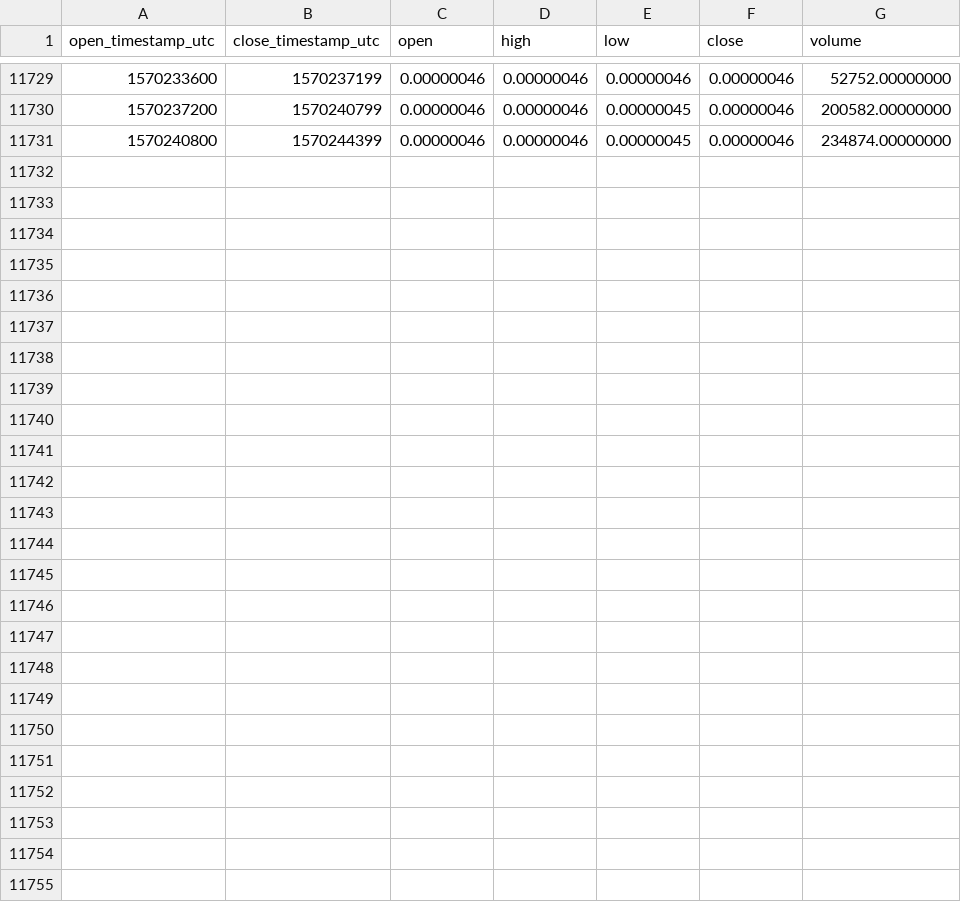
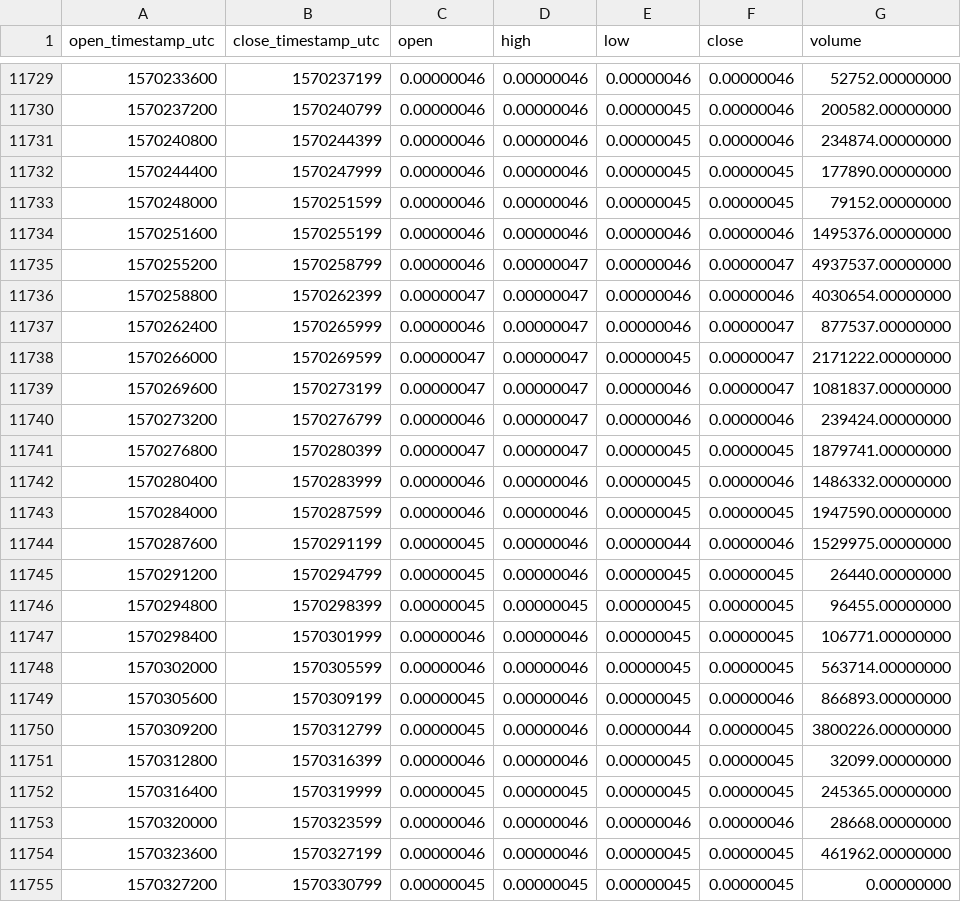
Before and after one commit to cryptobigbro/binance-IOTXBTC, a CSV file: binance-IOTXBTC-1h.csv, drawn as a sheet; only a part is shown, gaps mark what is left out.

Commit message:
Update OHLCV data.

```diff
--- a/binance-IOTXBTC-1h.csv
+++ b/binance-IOTXBTC-1h.csv
@@ -11731 +11731,25 @@ open_timestamp_utc,close_timestamp_utc,open,high,low,close,volume
 1570240800,1570244399,0.00000046,0.00000046,0.00000045,0.00000046,234874.00000000
+1570244400,1570247999,0.00000046,0.00000046,0.00000045,0.00000045,177890.00000000
+1570248000,1570251599,0.00000046,0.00000046,0.00000045,0.00000045,79152.00000000
+1570251600,1570255199,0.00000046,0.00000046,0.00000046,0.00000046,1495376.00000000
+1570255200,1570258799,0.00000046,0.00000047,0.00000046,0.00000047,4937537.00000000
+1570258800,1570262399,0.00000047,0.00000047,0.00000046,0.00000046,4030654.00000000
+1570262400,1570265999,0.00000046,0.00000047,0.00000046,0.00000047,877537.00000000
+1570266000,1570269599,0.00000047,0.00000047,0.00000045,0.00000047,2171222.00000000
+1570269600,1570273199,0.00000047,0.00000047,0.00000046,0.00000047,1081837.00000000
+1570273200,1570276799,0.00000046,0.00000047,0.00000046,0.00000046,239424.00000000
+1570276800,1570280399,0.00000047,0.00000047,0.00000045,0.00000045,1879741.00000000
+1570280400,1570283999,0.00000046,0.00000046,0.00000045,0.00000046,1486332.00000000
+1570284000,1570287599,0.00000046,0.00000046,0.00000045,0.00000045,1947590.00000000
+1570287600,1570291199,0.00000045,0.00000046,0.00000044,0.00000046,1529975.00000000
+1570291200,1570294799,0.00000045,0.00000046,0.00000045,0.00000045,26440.00000000
+1570294800,1570298399,0.00000045,0.00000045,0.00000045,0.00000045,96455.00000000
+1570298400,1570301999,0.00000046,0.00000046,0.00000045,0.00000045,106771.00000000
+1570302000,1570305599,0.00000046,0.00000046,0.00000045,0.00000045,563714.00000000
+1570305600,1570309199,0.00000045,0.00000046,0.00000045,0.00000046,866893.00000000
+1570309200,1570312799,0.00000045,0.00000046,0.00000044,0.00000045,3800226.00000000
+1570312800,1570316399,0.00000046,0.00000046,0.00000045,0.00000045,32099.00000000
+1570316400,1570319999,0.00000045,0.00000045,0.00000045,0.00000045,245365.00000000
+1570320000,1570323599,0.00000046,0.00000046,0.00000046,0.00000046,28668.00000000
+1570323600,1570327199,0.00000046,0.00000046,0.00000045,0.00000045,461962.00000000
+1570327200,1570330799,0.00000045,0.00000045,0.00000045,0.00000045,0.00000000
```
Also changed, not shown: binance-IOTXBTC-1d.csv.
